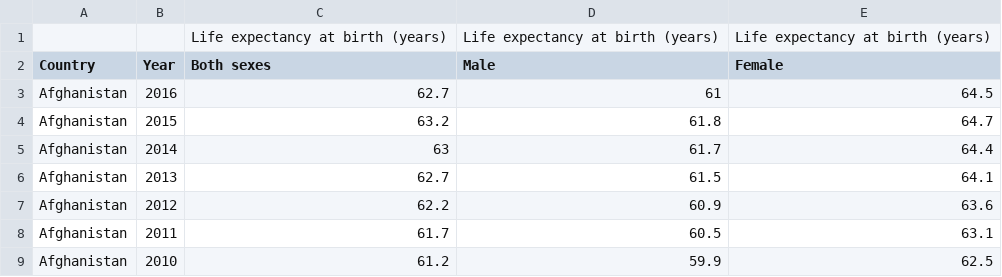
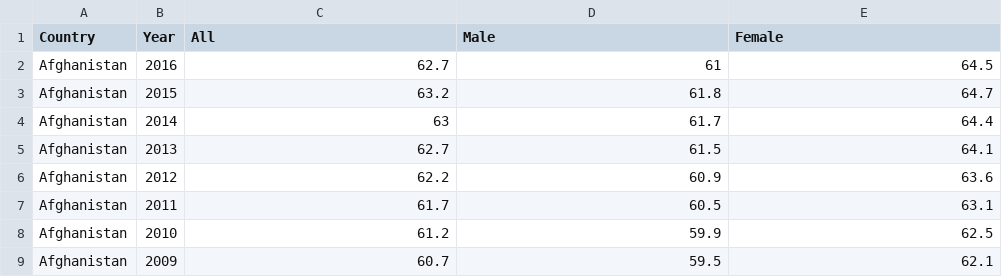
Before and after one commit to asuozzo/champlain-DAT-430, a CSV file: data/life_expectancy.csv, drawn as a sheet; only a part is shown; the shorter side is filled out with more unchanged rows.

Commit message:
one-line header in life expectancy dataset

```diff
--- a/data/life_expectancy.csv
+++ b/data/life_expectancy.csv
@@ -1,3 +1,2 @@
-,,Life expectancy at birth (years),Life expectancy at birth (years),Life expectancy at birth (years)
-Country,Year, Both sexes, Male, Female
+Country,Year, All, Male, Female
 Afghanistan,2016,62.7,61,64.5
```
